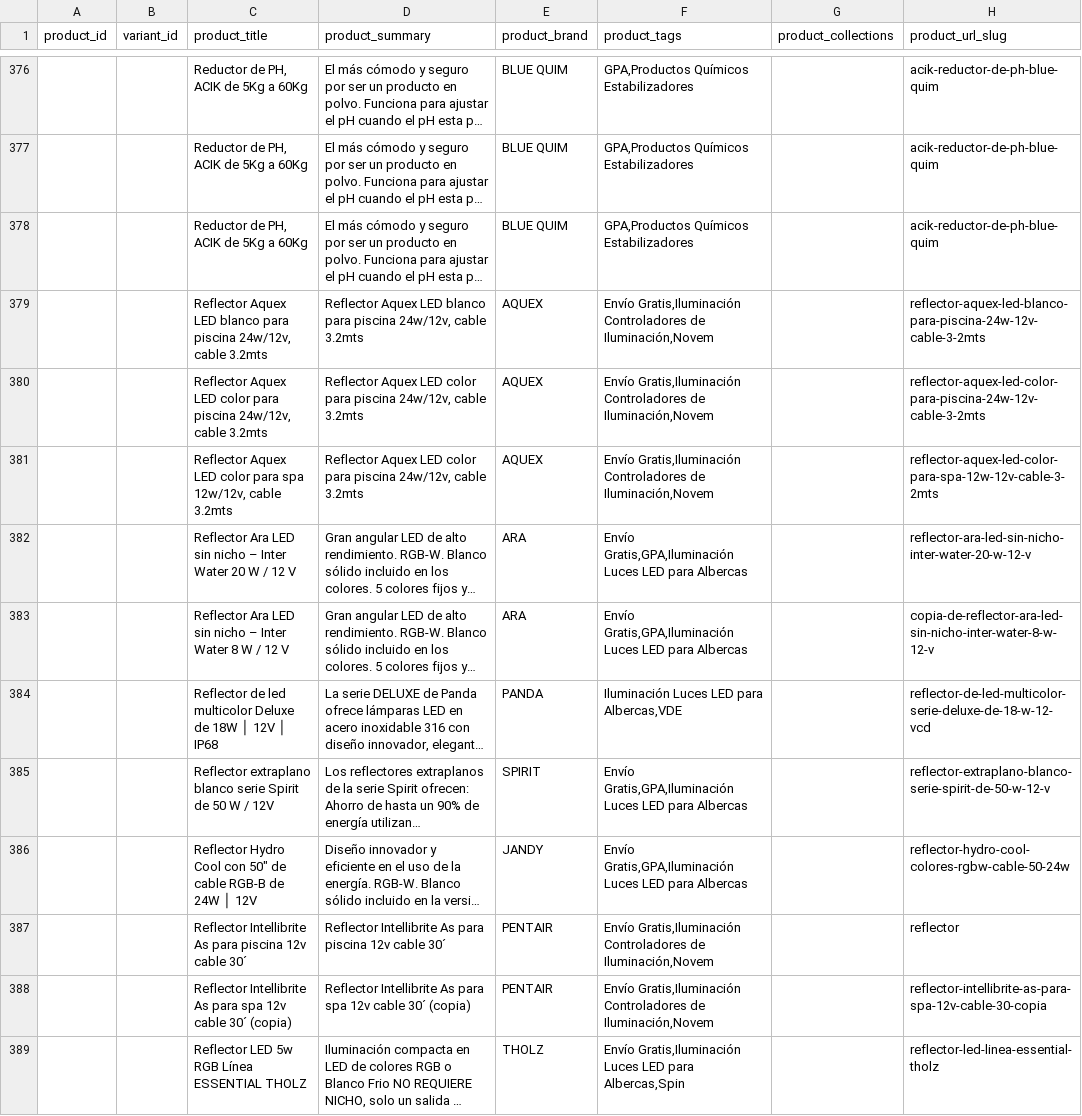
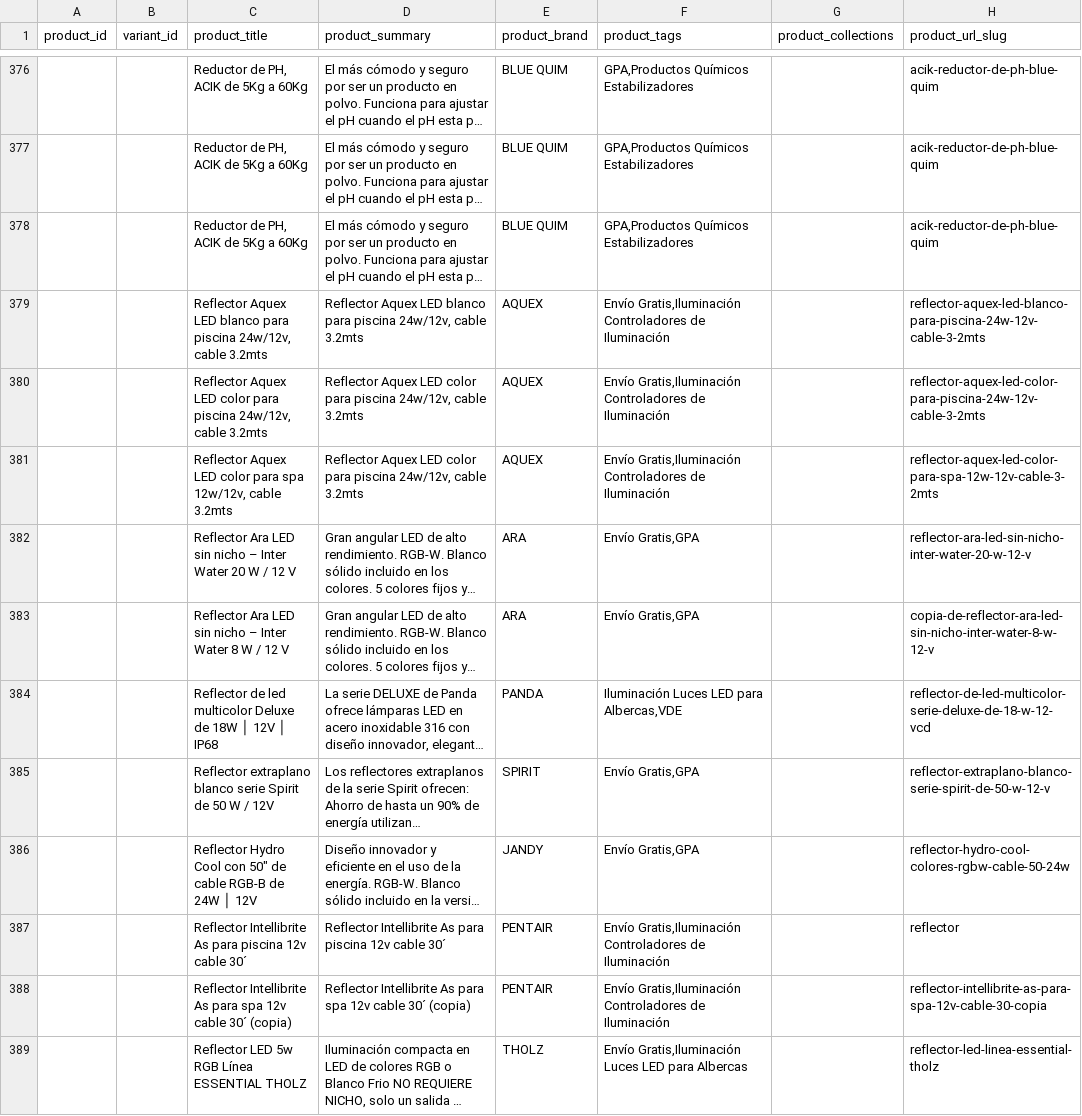
Before and after one commit to LegnaDivad/shopify-goodbarber-sync, a CSV file: goodbarber_products.csv, drawn as a sheet; only a part is shown, gaps mark what is left out; long unchanged cells end in …; the diff covers the shown part only; the diff names each change by its address in the sheet, - before the commit and + after, or states it on an @@ line.

Commit message:
fix: change product tags delimiter from comma to semicolon in CSV export

```diff
--- a/goodbarber_products.csv
+++ b/goodbarber_products.csv
-F379:F381 (product_tags): …Controladores de Iluminación,Novem
+F379:F381 (product_tags): …Controladores de Iluminación
-F382:F383 (product_tags): Envío Gratis,GPA,Iluminación Luces LED para Albercas
+F382:F383 (product_tags): Envío Gratis,GPA
-F385:F386 (product_tags): Envío Gratis,GPA,Iluminación Luces LED para Albercas
+F385:F386 (product_tags): Envío Gratis,GPA
-F387:F388 (product_tags): …Controladores de Iluminación,Novem
+F387:F388 (product_tags): …Controladores de Iluminación
-F389 (product_tags): …LED para Albercas,Spin
+F389 (product_tags): …LED para Albercas
```
Also changed, not shown: 113 edited cells elsewhere in this file, 1 other file.
